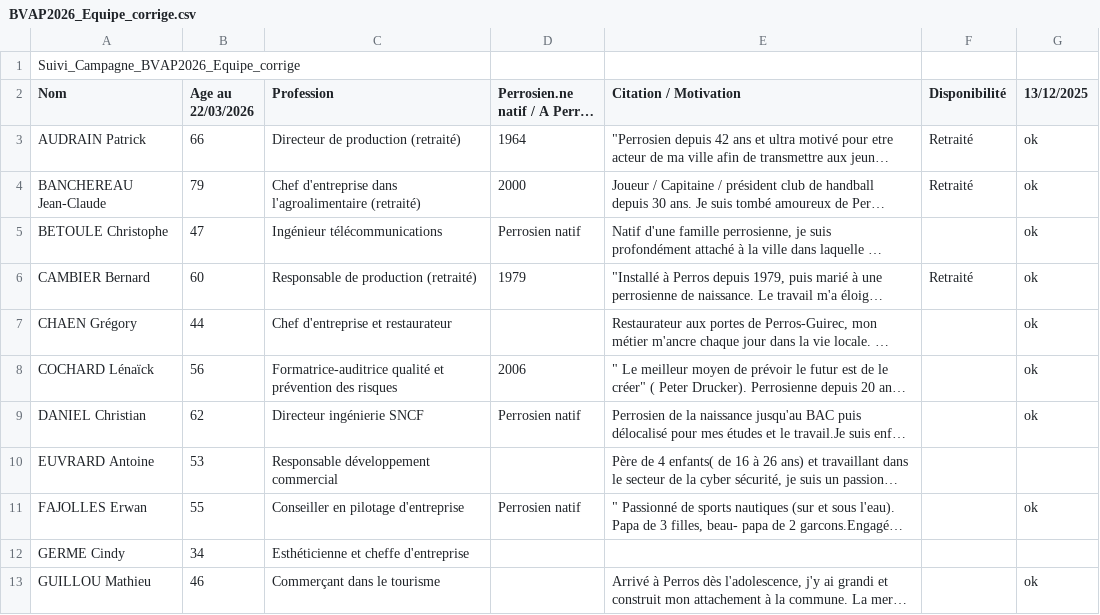
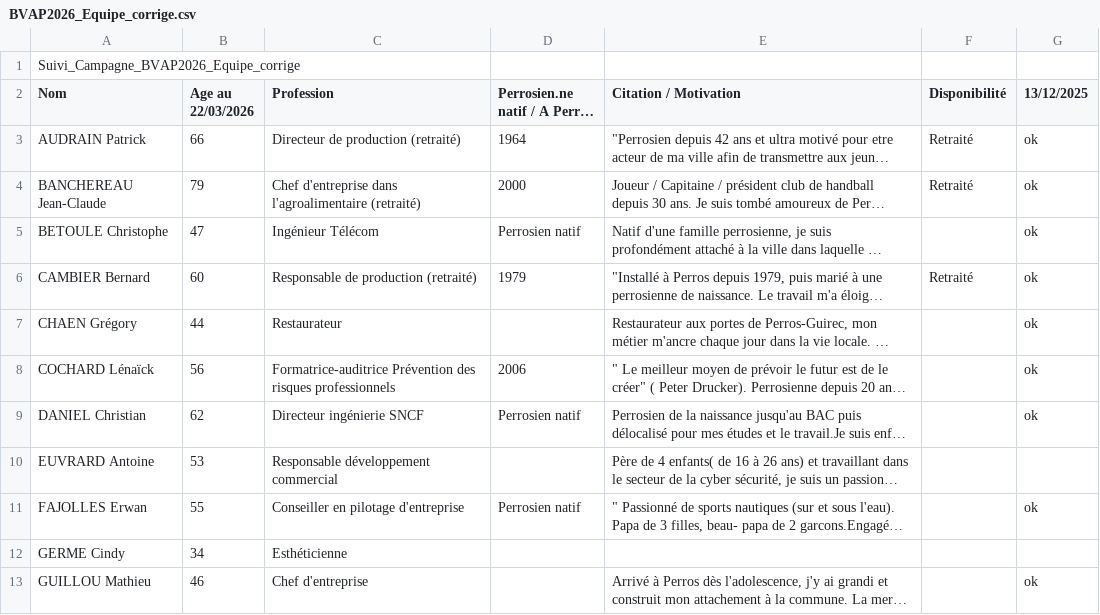
Before and after one commit to art-et-code/bvap2026-site, a CSV file: a-publier/BVAP2026_Equipe_corrige.csv, drawn as a sheet; only a part is shown; long unchanged cells end in …; the diff covers the shown part only; the diff names each change by its address in the sheet, - before the commit and + after, or states it on an @@ line.

```diff
--- a/a-publier/BVAP2026_Equipe_corrige.csv
+++ b/a-publier/BVAP2026_Equipe_corrige.csv
-C5 (Profession): Ingénieur télécommunications
+C5 (Profession): Ingénieur Télécom
-C7 (Profession): Chef d'entreprise et restaurateur
+C7 (Profession): Restaurateur
-C8 (Profession): Formatrice-auditrice qualité et prévention des risques
+C8 (Profession): Formatrice-auditrice Prévention des risques professionnels
-C12 (Profession): Esthéticienne et cheffe d'entreprise
+C12 (Profession): Esthéticienne
-C13 (Profession): Commerçant dans le tourisme
+C13 (Profession): Chef d'entreprise
```
Also changed, not shown: 7 edited cells elsewhere in this file, 1 other file.
